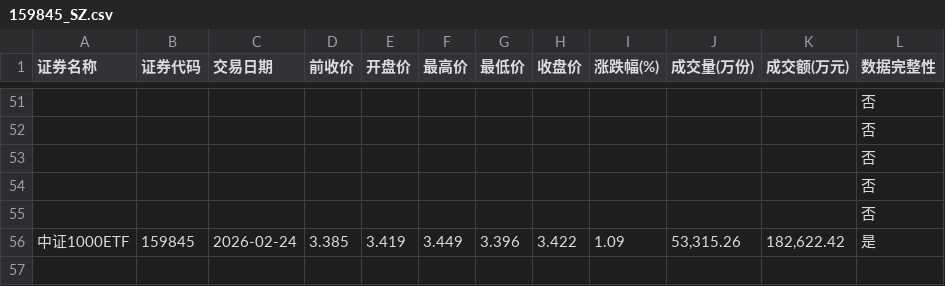
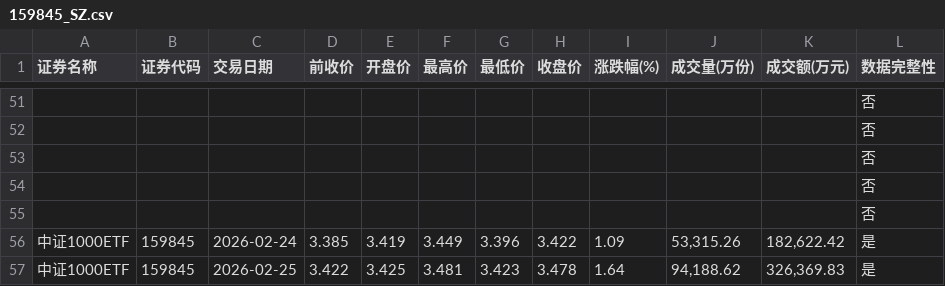
Before and after one commit to t233hao/data, a CSV file: 159845_SZ.csv, drawn as a sheet; only a part is shown, gaps mark what is left out.

```diff
--- a/159845_SZ.csv
+++ b/159845_SZ.csv
@@ -56 +56,2 @@
 中证1000ETF,159845,2026-02-24,3.385,3.419,3.449,3.396,3.422,1.09,"53,315.26","182,622.42",是
+中证1000ETF,159845,2026-02-25,3.422,3.425,3.481,3.423,3.478,1.64,"94,188.62","326,369.83",是
```
Also changed, not shown: 159629_SZ.csv, 159919_SZ.csv, 10 other files.
